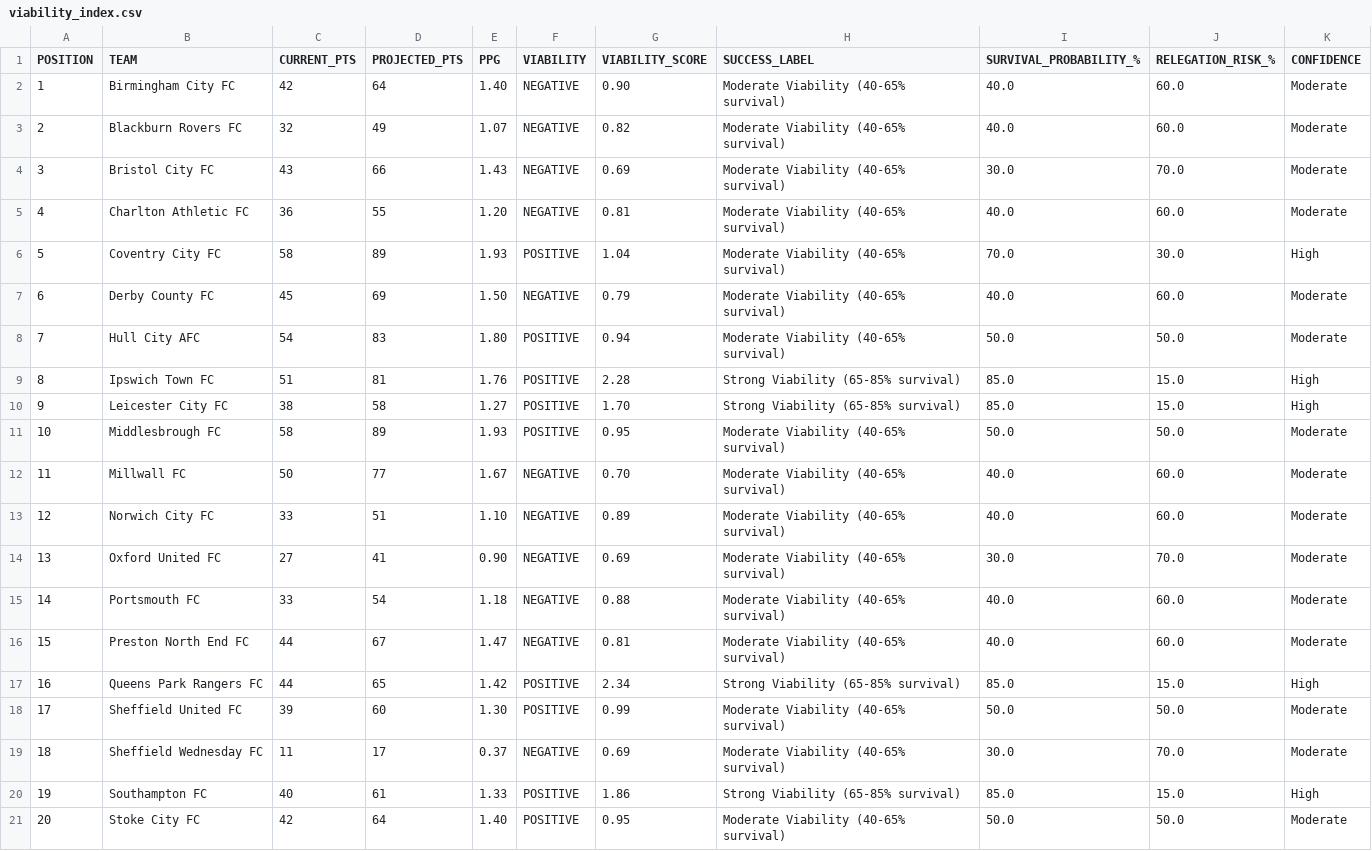
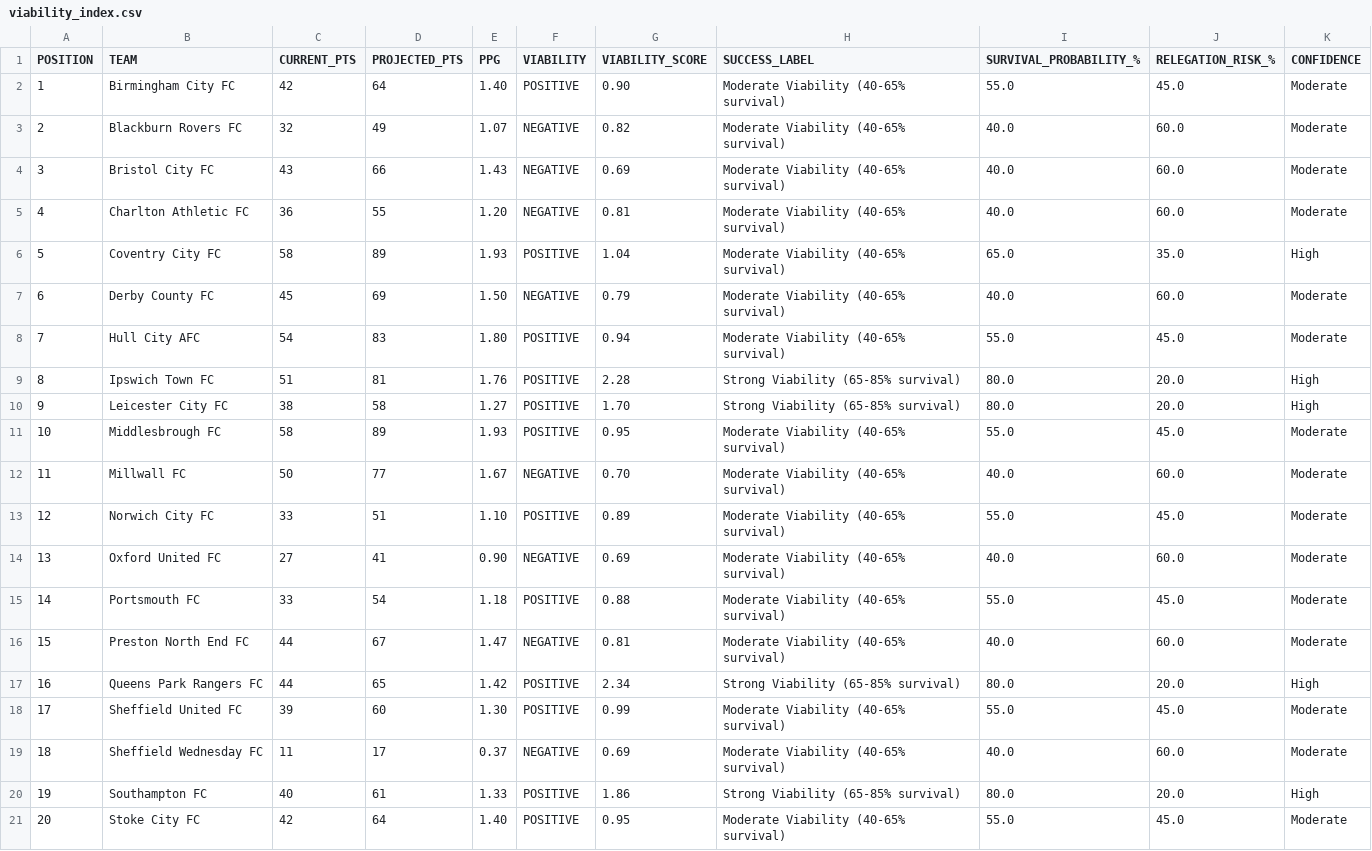
Before and after one commit to f0niks/championship-data, a CSV file: viability_index.csv, drawn as a sheet; only a part is shown; the diff covers the shown part only.

Commit message:
Update viability index - 2026-02-06 19:30

```diff
--- a/viability_index.csv
+++ b/viability_index.csv
@@ -1,21 +1,21 @@
 POSITION,TEAM,CURRENT_PTS,PROJECTED_PTS,PPG,VIABILITY,VIABILITY_SCORE,SUCCESS_LABEL,SURVIVAL_PROBABILITY_%,RELEGATION_RISK_%,CONFIDENCE
-1,Birmingham City FC,42,64,1.40,NEGATIVE,0.90,Moderate Viability (40-65% survival),40.0,60.0,Moderate
+1,Birmingham City FC,42,64,1.40,POSITIVE,0.90,Moderate Viability (40-65% survival),55.0,45.0,Moderate
 2,Blackburn Rovers FC,32,49,1.07,NEGATIVE,0.82,Moderate Viability (40-65% survival),40.0,60.0,Moderate
-3,Bristol City FC,43,66,1.43,NEGATIVE,0.69,Moderate Viability (40-65% survival),30.0,70.0,Moderate
+3,Bristol City FC,43,66,1.43,NEGATIVE,0.69,Moderate Viability (40-65% survival),40.0,60.0,Moderate
 4,Charlton Athletic FC,36,55,1.20,NEGATIVE,0.81,Moderate Viability (40-65% survival),40.0,60.0,Moderate
-5,Coventry City FC,58,89,1.93,POSITIVE,1.04,Moderate Viability (40-65% survival),70.0,30.0,High
+5,Coventry City FC,58,89,1.93,POSITIVE,1.04,Moderate Viability (40-65% survival),65.0,35.0,High
 6,Derby County FC,45,69,1.50,NEGATIVE,0.79,Moderate Viability (40-65% survival),40.0,60.0,Moderate
-7,Hull City AFC,54,83,1.80,POSITIVE,0.94,Moderate Viability (40-65% survival),50.0,50.0,Moderate
-8,Ipswich Town FC,51,81,1.76,POSITIVE,2.28,Strong Viability (65-85% survival),85.0,15.0,High
-9,Leicester City FC,38,58,1.27,POSITIVE,1.70,Strong Viability (65-85% survival),85.0,15.0,High
-10,Middlesbrough FC,58,89,1.93,POSITIVE,0.95,Moderate Viability (40-65% survival),50.0,50.0,Moderate
+7,Hull City AFC,54,83,1.80,POSITIVE,0.94,Moderate Viability (40-65% survival),55.0,45.0,Moderate
+8,Ipswich Town FC,51,81,1.76,POSITIVE,2.28,Strong Viability (65-85% survival),80.0,20.0,High
+9,Leicester City FC,38,58,1.27,POSITIVE,1.70,Strong Viability (65-85% survival),80.0,20.0,High
+10,Middlesbrough FC,58,89,1.93,POSITIVE,0.95,Moderate Viability (40-65% survival),55.0,45.0,Moderate
 11,Millwall FC,50,77,1.67,NEGATIVE,0.70,Moderate Viability (40-65% survival),40.0,60.0,Moderate
-12,Norwich City FC,33,51,1.10,NEGATIVE,0.89,Moderate Viability (40-65% survival),40.0,60.0,Moderate
-13,Oxford United FC,27,41,0.90,NEGATIVE,0.69,Moderate Viability (40-65% survival),30.0,70.0,Moderate
-14,Portsmouth FC,33,54,1.18,NEGATIVE,0.88,Moderate Viability (40-65% survival),40.0,60.0,Moderate
+12,Norwich City FC,33,51,1.10,POSITIVE,0.89,Moderate Viability (40-65% survival),55.0,45.0,Moderate
+13,Oxford United FC,27,41,0.90,NEGATIVE,0.69,Moderate Viability (40-65% survival),40.0,60.0,Moderate
+14,Portsmouth FC,33,54,1.18,POSITIVE,0.88,Moderate Viability (40-65% survival),55.0,45.0,Moderate
 15,Preston North End FC,44,67,1.47,NEGATIVE,0.81,Moderate Viability (40-65% survival),40.0,60.0,Moderate
-16,Queens Park Rangers FC,44,65,1.42,POSITIVE,2.34,Strong Viability (65-85% survival),85.0,15.0,High
-17,Sheffield United FC,39,60,1.30,POSITIVE,0.99,Moderate Viability (40-65% survival),50.0,50.0,Moderate
-18,Sheffield Wednesday FC,11,17,0.37,NEGATIVE,0.69,Moderate Viability (40-65% survival),30.0,70.0,Moderate
-19,Southampton FC,40,61,1.33,POSITIVE,1.86,Strong Viability (65-85% survival),85.0,15.0,High
-20,Stoke City FC,42,64,1.40,POSITIVE,0.95,Moderate Viability (40-65% survival),50.0,50.0,Moderate
+16,Queens Park Rangers FC,44,65,1.42,POSITIVE,2.34,Strong Viability (65-85% survival),80.0,20.0,High
+17,Sheffield United FC,39,60,1.30,POSITIVE,0.99,Moderate Viability (40-65% survival),55.0,45.0,Moderate
+18,Sheffield Wednesday FC,11,17,0.37,NEGATIVE,0.69,Moderate Viability (40-65% survival),40.0,60.0,Moderate
+19,Southampton FC,40,61,1.33,POSITIVE,1.86,Strong Viability (65-85% survival),80.0,20.0,High
+20,Stoke City FC,42,64,1.40,POSITIVE,0.95,Moderate Viability (40-65% survival),55.0,45.0,Moderate
```
Also changed, not shown: 8 edited cells elsewhere in this file.
